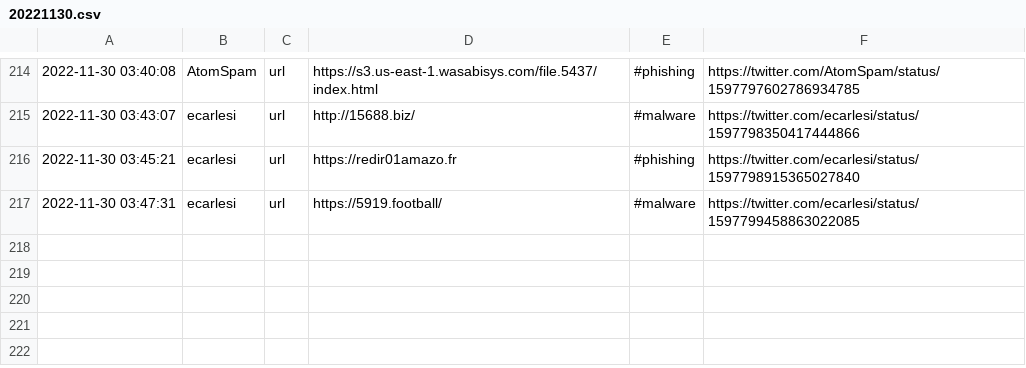
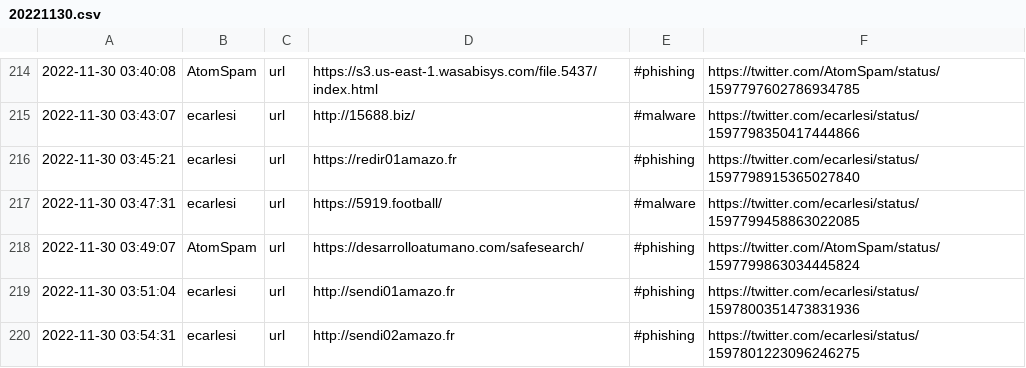
Before and after one commit to nankopeter/TweetFeed, a CSV file: 202211/20221130.csv, drawn as a sheet; only a part is shown, gaps mark what is left out.

```diff
--- a/202211/20221130.csv
+++ b/202211/20221130.csv
@@ -217 +217,4 @@
 2022-11-30 03:47:31,ecarlesi,url,https://5919.football/,#malware,https://twitter.com/ecarlesi/status/1597799458863022085
+2022-11-30 03:49:07,AtomSpam,url,https://desarrolloatumano.com/safesearch/,#phishing,https://twitter.com/AtomSpam/status/1597799863034445824
+2022-11-30 03:51:04,ecarlesi,url,http://sendi01amazo.fr,#phishing,https://twitter.com/ecarlesi/status/1597800351473831936
+2022-11-30 03:54:31,ecarlesi,url,http://sendi02amazo.fr,#phishing,https://twitter.com/ecarlesi/status/1597801223096246275
```
Also changed, not shown: today.csv, 3 other files.
